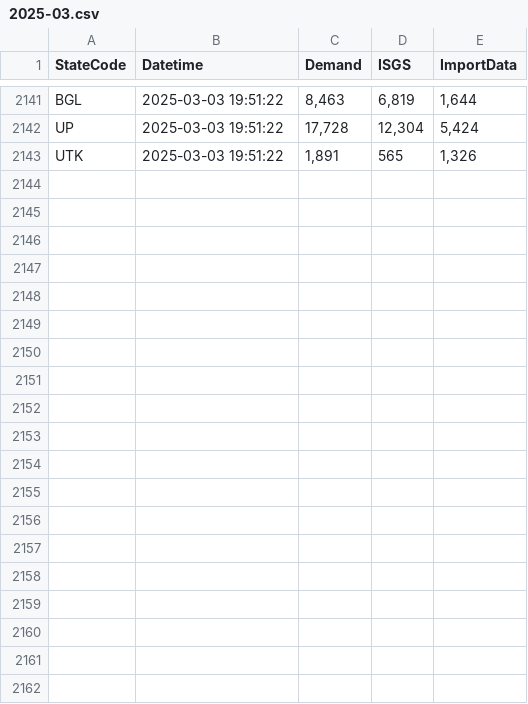
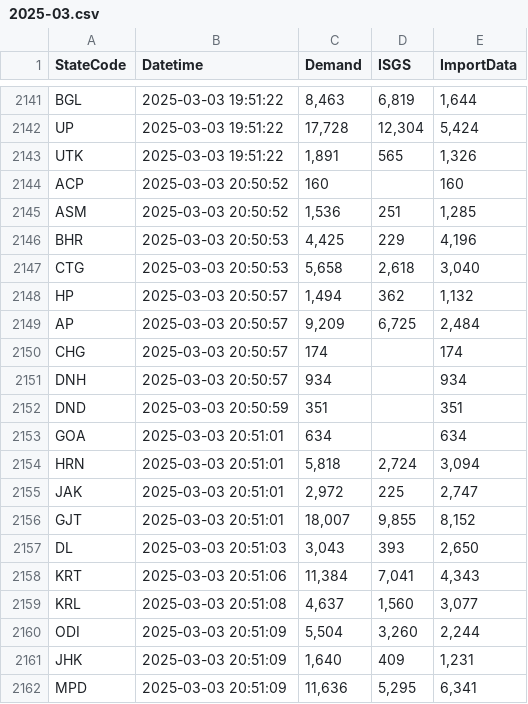
Before and after one commit to vanga/india-power-generation, a CSV file: data/meritindia/current-generation/raw/2025-03.csv, drawn as a sheet; only a part is shown, gaps mark what is left out; the diff covers the shown part only; the diff names each change by its address in the sheet, - before the commit and + after, or states it on an @@ line.

```diff
--- a/data/meritindia/current-generation/raw/2025-03.csv
+++ b/data/meritindia/current-generation/raw/2025-03.csv
+row 2144: ACP | 2025-03-03 20:50:52 | 160 |  | 160
+row 2145: ASM | 2025-03-03 20:50:52 | 1,536 | 251 | 1,285
+row 2146: BHR | 2025-03-03 20:50:53 | 4,425 | 229 | 4,196
+row 2147: CTG | 2025-03-03 20:50:53 | 5,658 | 2,618 | 3,040
+row 2148: HP | 2025-03-03 20:50:57 | 1,494 | 362 | 1,132
+row 2149: AP | 2025-03-03 20:50:57 | 9,209 | 6,725 | 2,484
+row 2150: CHG | 2025-03-03 20:50:57 | 174 |  | 174
+row 2151: DNH | 2025-03-03 20:50:57 | 934 |  | 934
+row 2152: DND | 2025-03-03 20:50:59 | 351 |  | 351
+row 2153: GOA | 2025-03-03 20:51:01 | 634 |  | 634
+row 2154: HRN | 2025-03-03 20:51:01 | 5,818 | 2,724 | 3,094
+row 2155: JAK | 2025-03-03 20:51:01 | 2,972 | 225 | 2,747
+row 2156: GJT | 2025-03-03 20:51:01 | 18,007 | 9,855 | 8,152
+row 2157: DL | 2025-03-03 20:51:03 | 3,043 | 393 | 2,650
+row 2158: KRT | 2025-03-03 20:51:06 | 11,384 | 7,041 | 4,343
+row 2159: KRL | 2025-03-03 20:51:08 | 4,637 | 1,560 | 3,077
+row 2160: ODI | 2025-03-03 20:51:09 | 5,504 | 3,260 | 2,244
+row 2161: JHK | 2025-03-03 20:51:09 | 1,640 | 409 | 1,231
+row 2162: MPD | 2025-03-03 20:51:09 | 11,636 | 5,295 | 6,341
```
Also changed, not shown: 15 added rows elsewhere in this file.
